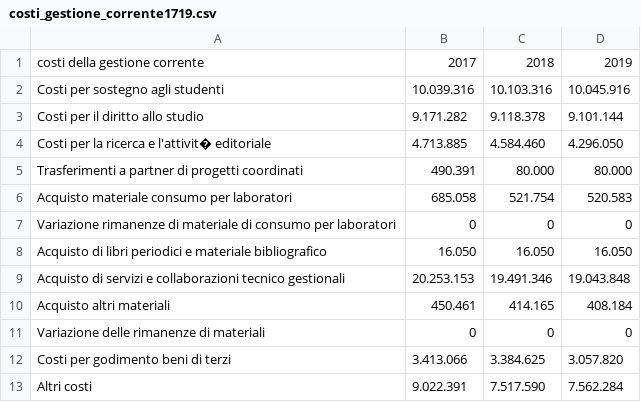
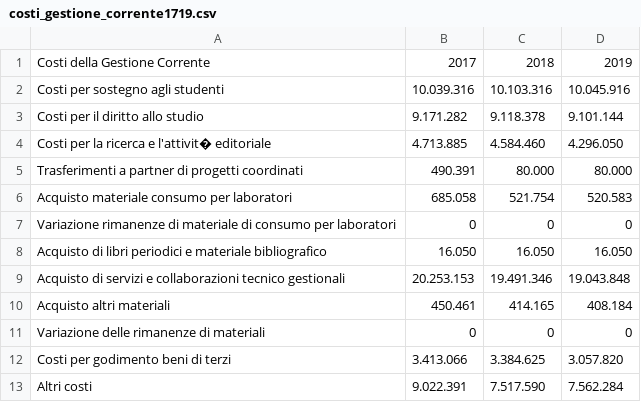
Before and after one commit to unive-ingsw2017/SATA, a CSV file: UniTax/app/src/main/res/raw/costi_gestione_corrente1719.csv, drawn as a sheet.

```diff
--- a/UniTax/app/src/main/res/raw/costi_gestione_corrente1719.csv
+++ b/UniTax/app/src/main/res/raw/costi_gestione_corrente1719.csv
@@ -1,2 +1,2 @@
-costi della gestione corrente,2017,2018,2019
+Costi della Gestione Corrente,2017,2018,2019
 Costi per sostegno agli studenti,10.039.316,10.103.316,10.045.916
```
Also changed, not shown: UniTax/app/src/main/res/raw/costi_personale1719.csv, UniTax/app/src/main/res/raw/costi_totali1719.csv, 10 other files.
